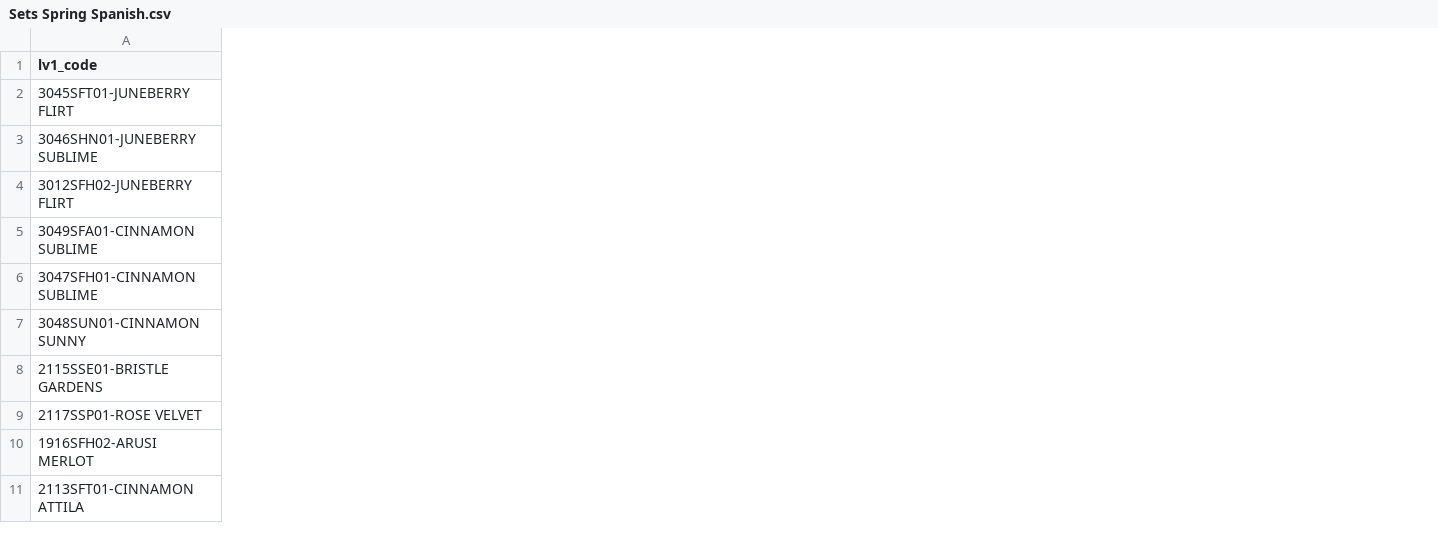
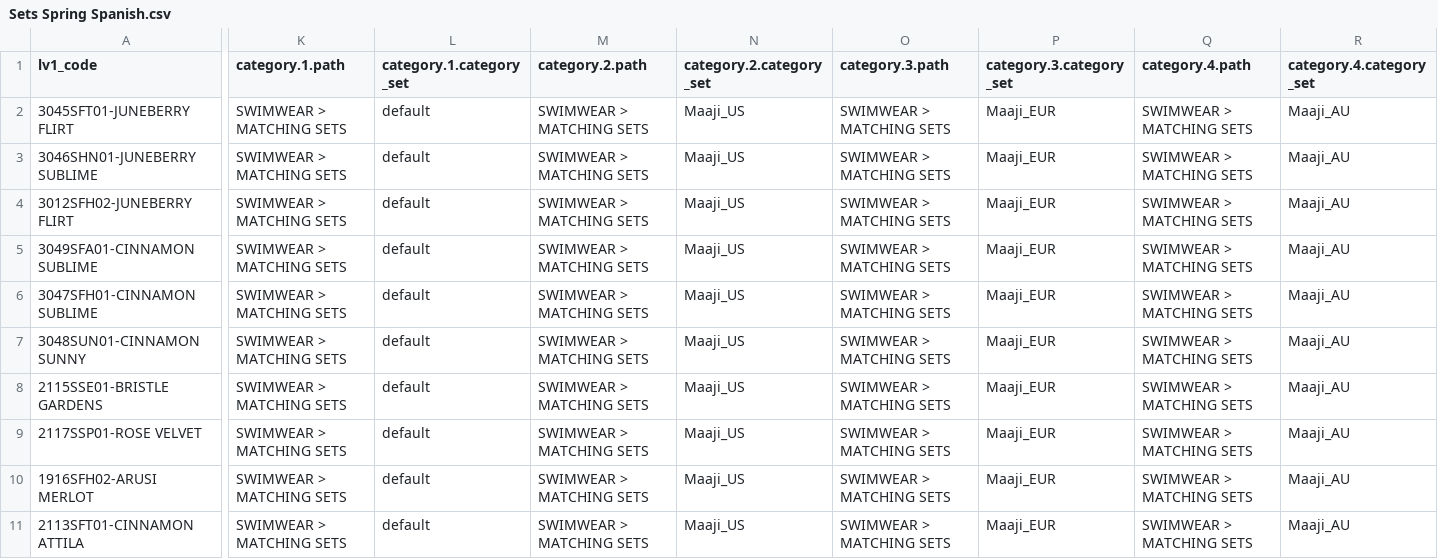
Before and after one commit to juvape/Commerce-Conect-FF, a CSV file: Archivos CSV/Spring 2018/Sets/Sets Spring Spanish.csv, drawn as a sheet; only a part is shown, gaps mark what is left out; the diff covers the shown part only; the diff names each change by its address in the sheet, - before the commit and + after, or states it on an @@ line.

Commit message:
Correcciones en los CSV de spring

```diff
--- a/Archivos CSV/Spring 2018/Sets/Sets Spring Spanish.csv
+++ b/Archivos CSV/Spring 2018/Sets/Sets Spring Spanish.csv
+column K (category.1.path), rows 2-11: all SWIMWEAR > MATCHING SETS
+column L (category.1.category_set), rows 2-11: all default
+column M (category.2.path), rows 2-11: all SWIMWEAR > MATCHING SETS
+column N (category.2.category_set), rows 2-11: all Maaji_US
+column O (category.3.path), rows 2-11: all SWIMWEAR > MATCHING SETS
+column P (category.3.category_set), rows 2-11: all Maaji_EUR
+column Q (category.4.path), rows 2-11: all SWIMWEAR > MATCHING SETS
+column R (category.4.category_set), rows 2-11: all Maaji_AU
```
Also changed, not shown: 2 added columns elsewhere in this file, Archivos CSV/Spring 2018/3 Level Product/Style Spring Spanish.csv, Archivos CSV/Spring 2018/4 Level product/Class Cut Spring Spanish.csv, 1 other file.
